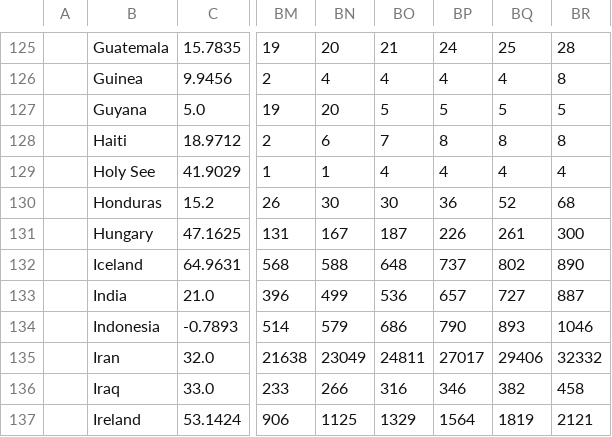
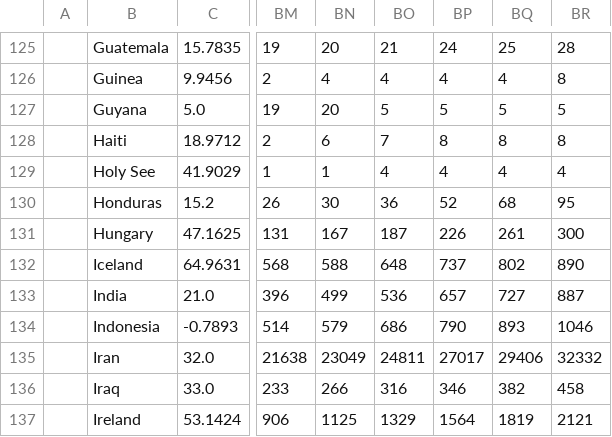
Before and after one commit to fabricioism/unahayuda, a CSV file: time_series_covid19_confirmed_global.csv, drawn as a sheet; only a part is shown, gaps mark what is left out; the diff names each change by its address in the sheet, - before the commit and + after, or states it on an @@ line.

Commit message:
BBBB

```diff
--- a/time_series_covid19_confirmed_global.csv
+++ b/time_series_covid19_confirmed_global.csv
-BO130: 30
+BO130: 36
-BP130: 36
+BP130: 52
-BQ130: 52
+BQ130: 68
-BR130: 68
+BR130: 95
```
